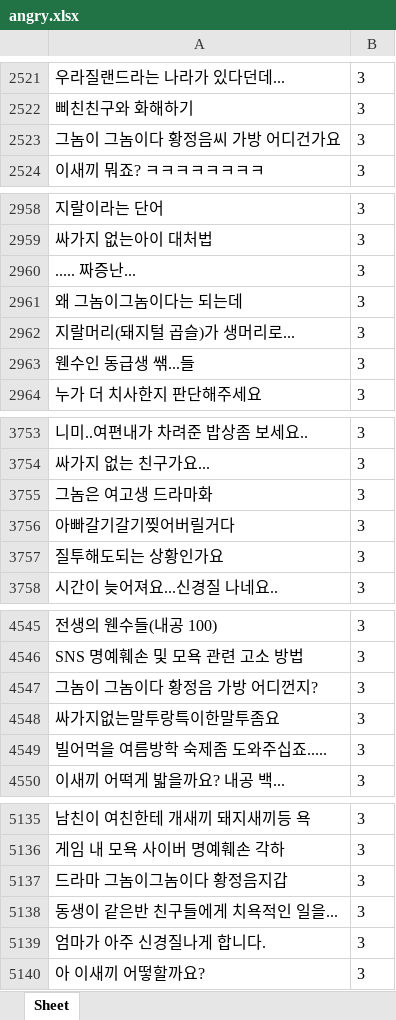
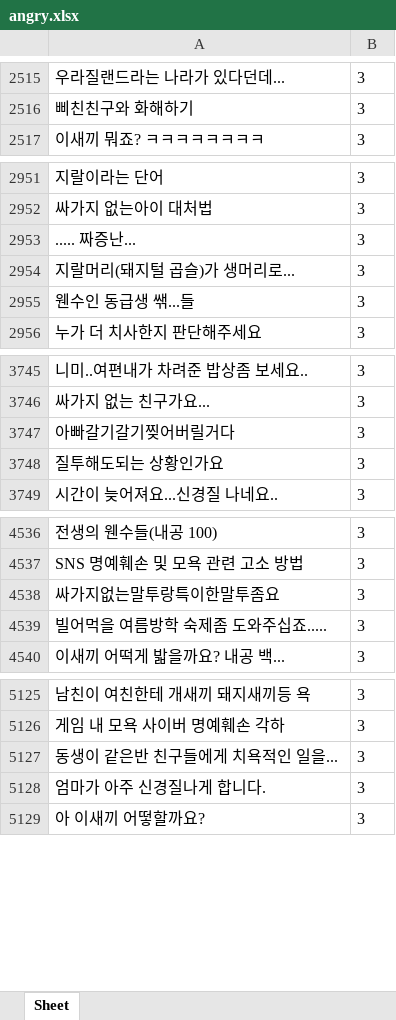
Before and after one commit to dltpal07/AdvancedML_project, an Excel workbook: dataset/angry.xlsx, sheet Sheet, drawn as a sheet; only a part is shown, gaps mark what is left out; values as stored, in another font and other column widths than the file's, no borders; the diff covers the shown part only; the diff names each change by its address in the sheet, - before the commit and + after, or states it on an @@ line.

```diff
--- a/dataset/angry.xlsx (sheet Sheet)
+++ b/dataset/angry.xlsx (sheet Sheet)
-row 2523: 그놈이 그놈이다 황정음씨 가방 어디건가요 | 3
-row 2961: 왜 그놈이그놈이다는 되는데 | 3
-row 3755: 그놈은 여고생 드라마화 | 3
-row 4547: 그놈이 그놈이다 황정음 가방 어디껀지? | 3
-row 5137: 드라마 그놈이그놈이다 황정음지갑 | 3
```
Also changed, not shown: 8 removed rows elsewhere in this sheet, dataset/happy.xlsx.
